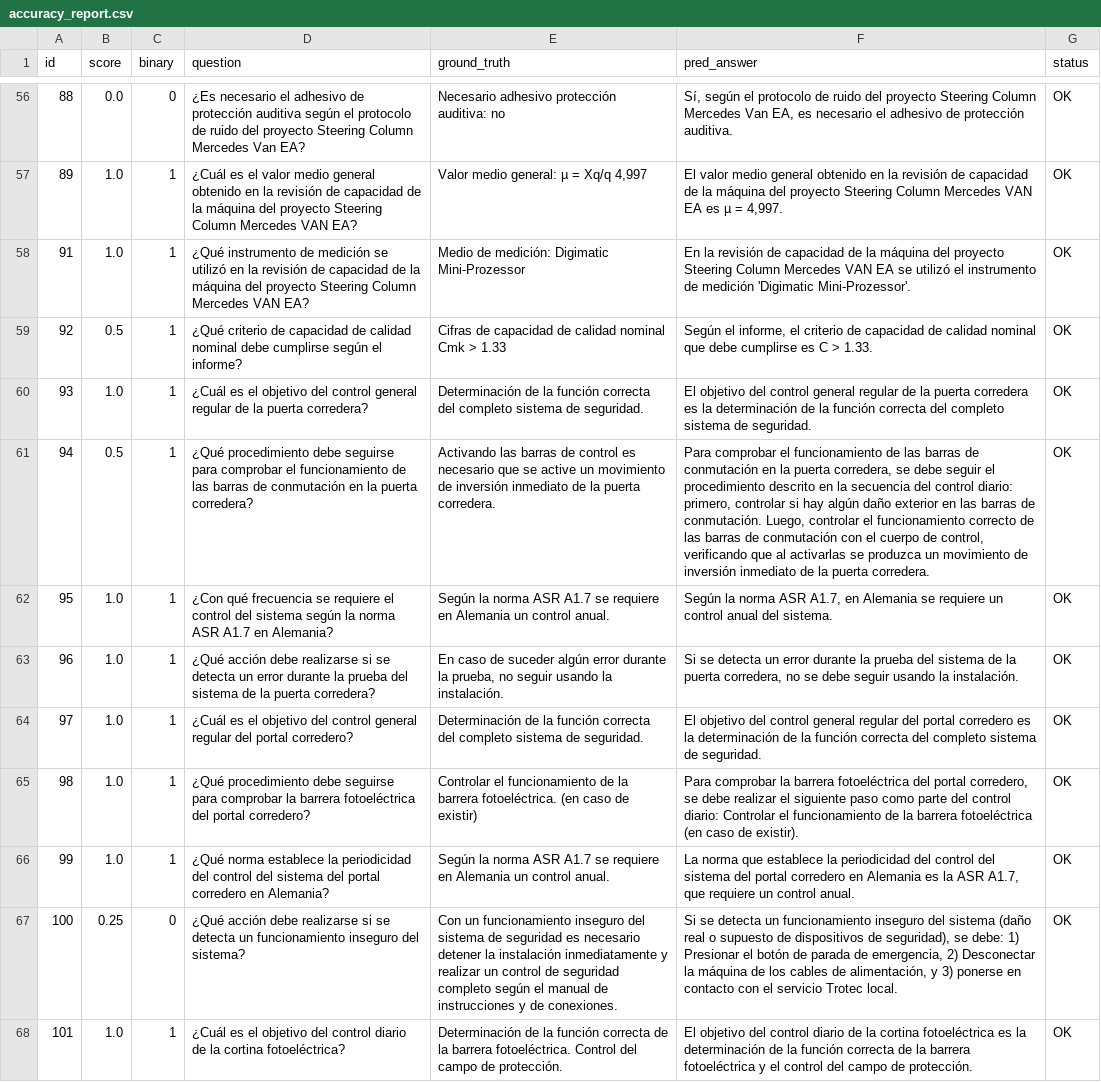
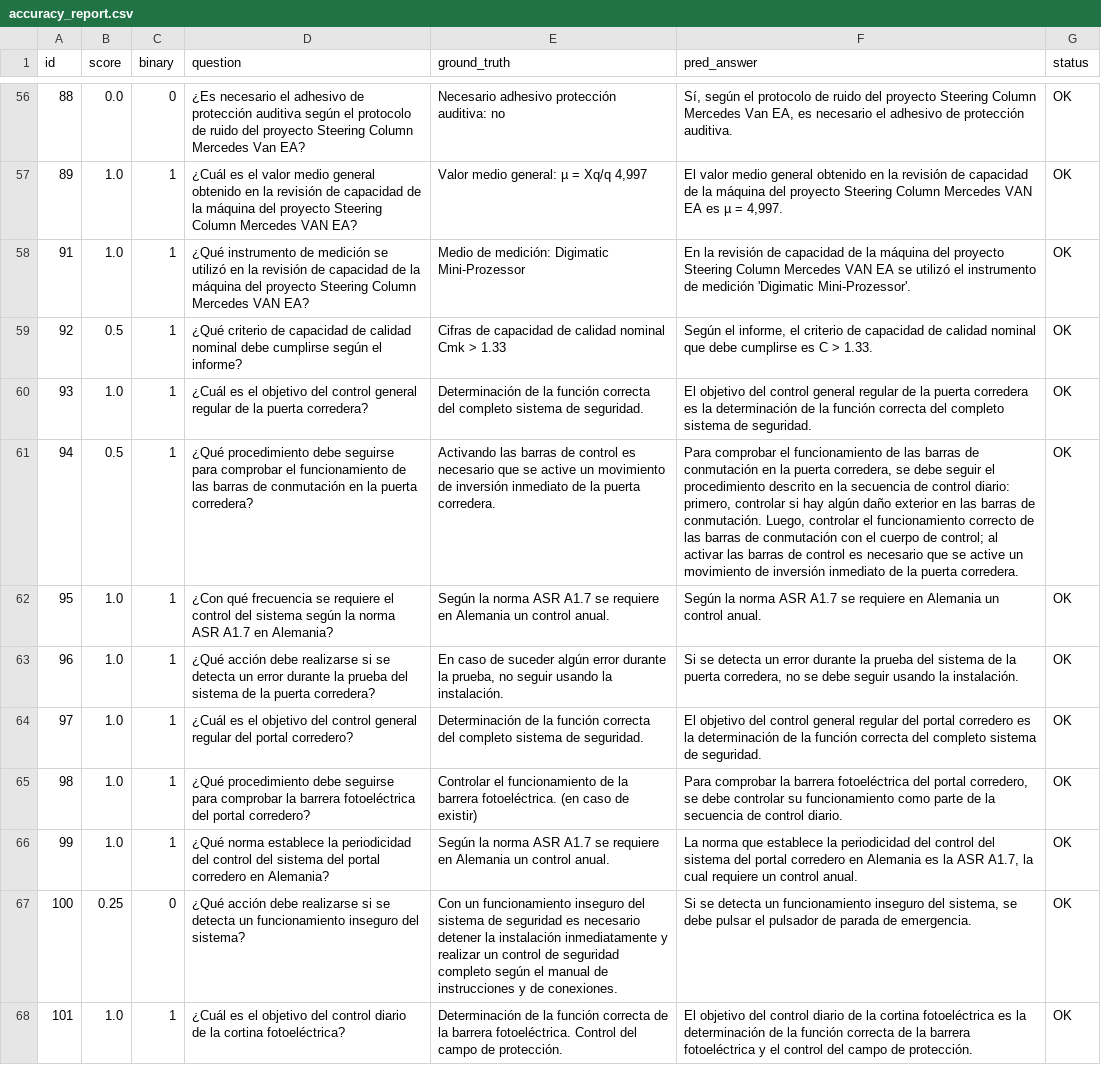
Before and after one commit to haaandrew-maxx/RAG-Zhen-Lexical, a CSV file: logs/accuracy_report.csv, drawn as a sheet; only a part is shown, gaps mark what is left out; the diff covers the shown part only; the diff names each change by its address in the sheet, - before the commit and + after, or states it on an @@ line.

```diff
--- a/logs/accuracy_report.csv
+++ b/logs/accuracy_report.csv
-F61 (pred_answer): …la secuencia del control diario: primero, controlar si hay algún daño exterior en las barras de conmutación. Luego, controlar el funcionamiento correcto de las barras de conmutación con el cuerpo de control, verificando que al activarlas se produzca un movimiento…
+F61 (pred_answer): …la secuencia de control diario: primero, controlar si hay algún daño exterior en las barras de conmutación. Luego, controlar el funcionamiento correcto de las barras de conmutación con el cuerpo de control; al activar las barras de control es necesario que se active un movimiento…
-F62 (pred_answer): …norma ASR A1.7, en Alemania se requiere un control anual del sistema.
+F62 (pred_answer): …norma ASR A1.7 se requiere en Alemania un control anual.
-F65 (pred_answer): …se debe realizar el siguiente paso como parte del control diario: Controlar el funcionamiento de la barrera fotoeléctrica (en caso de existir).
+F65 (pred_answer): …se debe controlar su funcionamiento como parte de la secuencia de control diario.
-F66 (pred_answer): …ASR A1.7, que requiere un…
+F66 (pred_answer): …ASR A1.7, la cual requiere un…
-F67 (pred_answer): …inseguro del sistema (daño real o supuesto de dispositivos de seguridad), se debe: 1) Presionar el botón de parada de emergencia, 2) Desconectar la máquina de los cables de alimentación, y 3) ponerse en contacto con el servicio Trotec local.
+F67 (pred_answer): …inseguro del sistema, se debe pulsar el pulsador de parada de emergencia.
```
Also changed, not shown: 76 edited cells elsewhere in this file, Groundtruth.csv, 6 other files.
